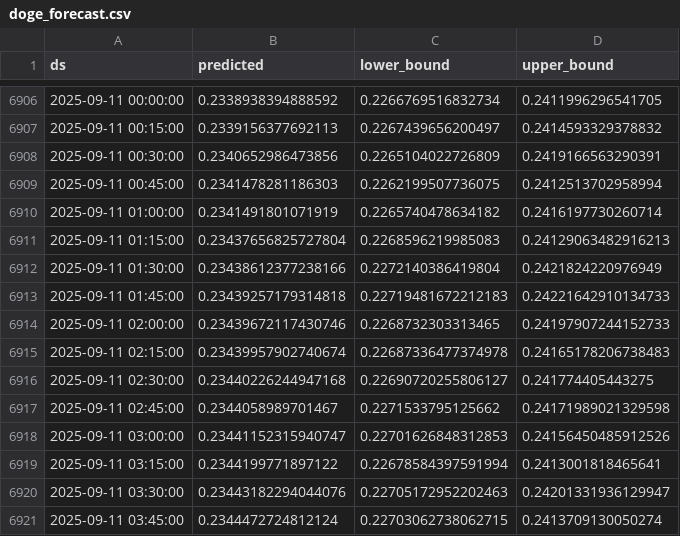
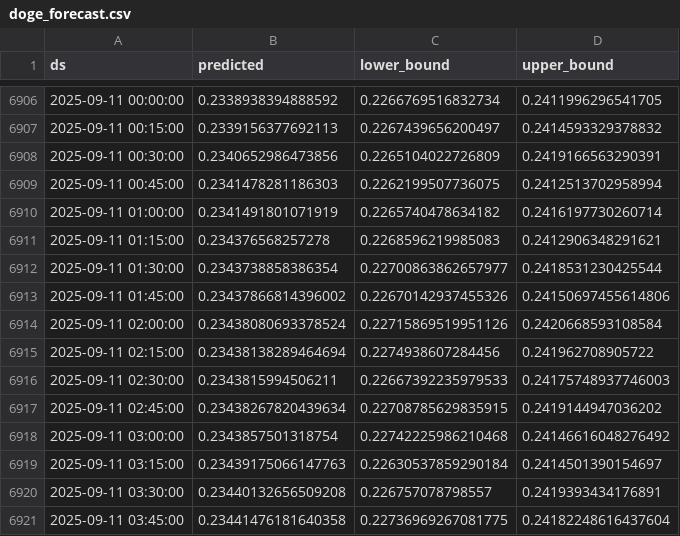
Before and after one commit to product-scout/DataSync, a CSV file: data/doge_forecast.csv, drawn as a sheet; only a part is shown, gaps mark what is left out; the diff covers the shown part only.

Commit message:
Updated forecast data

```diff
--- a/data/doge_forecast.csv
+++ b/data/doge_forecast.csv
@@ -6910,12 +6910,12 @@ ds,predicted,lower_bound,upper_bound
 2025-09-11 01:00:00,0.2341491801071919,0.2265740478634182,0.2416197730260714
-2025-09-11 01:15:00,0.23437656825727804,0.2268596219985083,0.24129063482916213
-2025-09-11 01:30:00,0.23438612377238166,0.2272140386419804,0.2421824220976949
-2025-09-11 01:45:00,0.23439257179314818,0.22719481672212183,0.24221642910134733
-2025-09-11 02:00:00,0.23439672117430746,0.2268732303313465,0.24197907244152733
-2025-09-11 02:15:00,0.23439957902740674,0.22687336477374978,0.24165178206738483
-2025-09-11 02:30:00,0.23440226244947168,0.22690720255806127,0.241774405443275
-2025-09-11 02:45:00,0.2344058989701467,0.2271533795125662,0.24171989021329598
-2025-09-11 03:00:00,0.23441152315940747,0.22701626848312853,0.24156450485912526
-2025-09-11 03:15:00,0.2344199771897122,0.22678584397591994,0.2413001818465641
-2025-09-11 03:30:00,0.23443182294044076,0.22705172952202463,0.24201331936129947
-2025-09-11 03:45:00,0.2344472724812124,0.22703062738062715,0.2413709130050274
+2025-09-11 01:15:00,0.234376568257278,0.2268596219985083,0.2412906348291621
+2025-09-11 01:30:00,0.2343738858386354,0.22700863862657977,0.2418531230425544
+2025-09-11 01:45:00,0.23437866814396002,0.22670142937455326,0.24150697455614806
+2025-09-11 02:00:00,0.23438080693378524,0.22715869519951126,0.2420668593108584
+2025-09-11 02:15:00,0.23438138289464694,0.2274938607284456,0.241962708905722
+2025-09-11 02:30:00,0.2343815994506211,0.22667392235979533,0.24175748937746003
+2025-09-11 02:45:00,0.23438267820439634,0.22708785629835915,0.2419144947036202
+2025-09-11 03:00:00,0.2343857501318754,0.22742225986210468,0.24146616048276492
+2025-09-11 03:15:00,0.23439175066147763,0.22630537859290184,0.2414501390154697
+2025-09-11 03:30:00,0.23440132656509208,0.226757078798557,0.2419393434176891
+2025-09-11 03:45:00,0.23441476181640358,0.22736969267081775,0.24182248616437604
```
Also changed, not shown: 1 added row and 57 edited cells elsewhere in this file, 1 other file.
